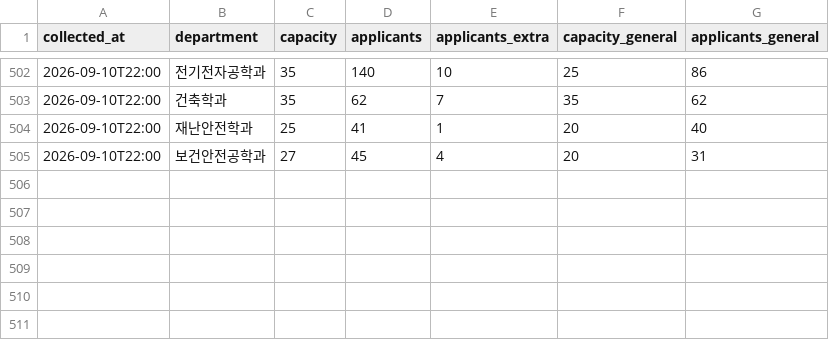
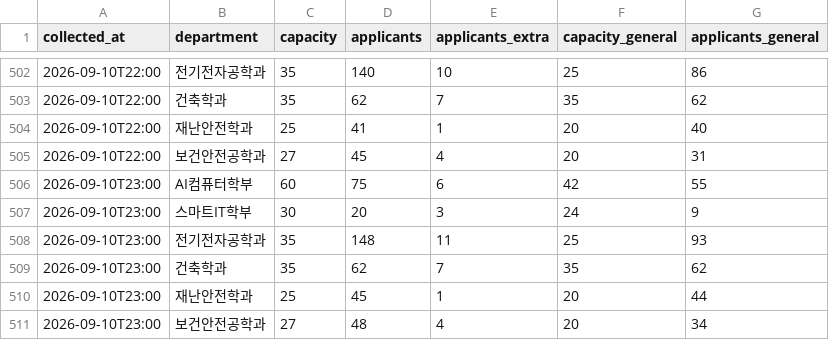
Before and after one commit to SMUDS-m/semyung-ratio, a CSV file: data/ratio_history.csv, drawn as a sheet; only a part is shown, gaps mark what is left out; the diff names each change by its address in the sheet, - before the commit and + after, or states it on an @@ line.

```diff
--- a/data/ratio_history.csv
+++ b/data/ratio_history.csv
+row 506: 2026-09-10T23:00 | AI컴퓨터학부 | 60 | 75 | 6 | 42 | 55
+row 507: 2026-09-10T23:00 | 스마트IT학부 | 30 | 20 | 3 | 24 | 9
+row 508: 2026-09-10T23:00 | 전기전자공학과 | 35 | 148 | 11 | 25 | 93
+row 509: 2026-09-10T23:00 | 건축학과 | 35 | 62 | 7 | 35 | 62
+row 510: 2026-09-10T23:00 | 재난안전학과 | 25 | 45 | 1 | 20 | 44
+row 511: 2026-09-10T23:00 | 보건안전공학과 | 27 | 48 | 4 | 20 | 34
```
Also changed, not shown: 2 other files.
